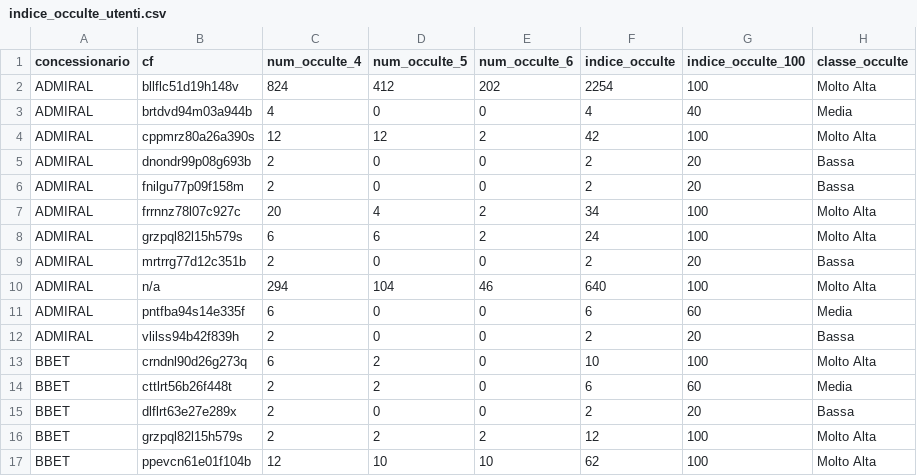
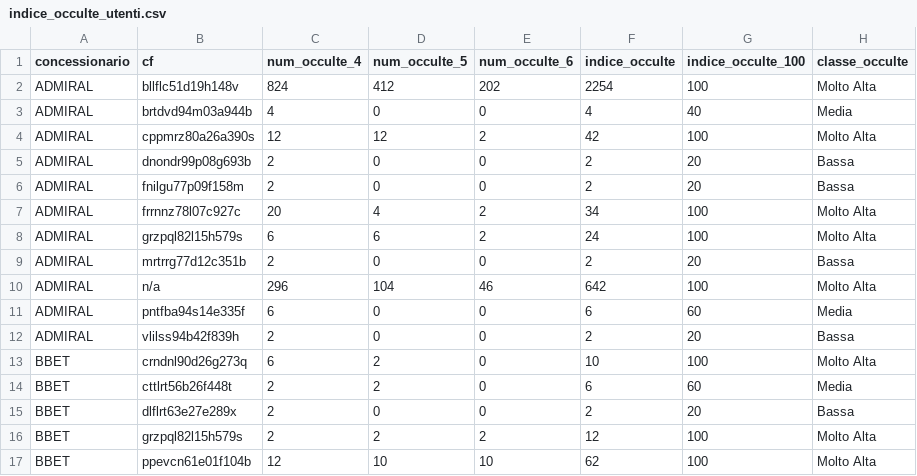
Before and after one commit to albagammamarketing-source/Dashboard-auto, a CSV file: output/indice_occulte_utenti.csv, drawn as a sheet; only a part is shown.

```diff
--- a/output/indice_occulte_utenti.csv
+++ b/output/indice_occulte_utenti.csv
@@ -9,3 +9,3 @@ ADMIRAL;grzpql82l15h579s;6;6;2;24;100;Molto Alta
 ADMIRAL;mrtrrg77d12c351b;2;0;0;2;20;Bassa
-ADMIRAL;n/a;294;104;46;640;100;Molto Alta
+ADMIRAL;n/a;296;104;46;642;100;Molto Alta
 ADMIRAL;pntfba94s14e335f;6;0;0;6;60;Media
```
Also changed, not shown: output/indice_occulte_nome_commerciale.csv, output/indice_quota_extra_utenti.csv, 2 other files.
